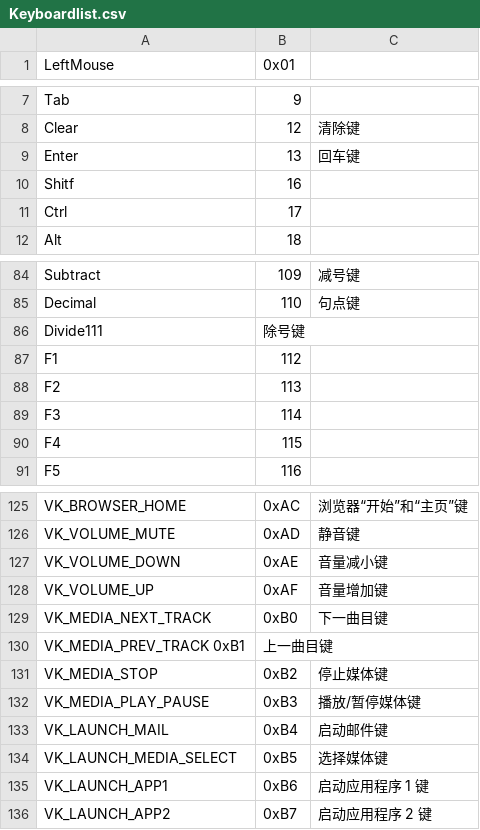
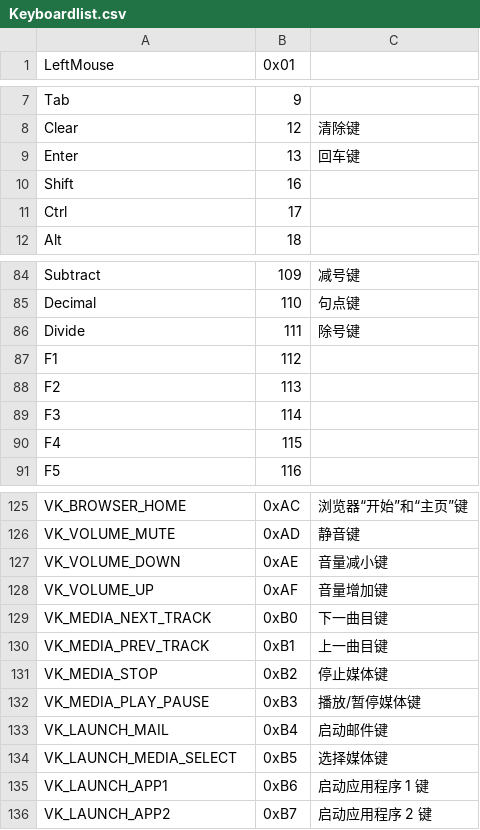
Before and after one commit to qedsd/TheGuideToTheNewEden, a CSV file: TheGuideToTheNewEden/TheGuideToTheNewEden.WinUI/TheGuideToTheNewEden.WinUI/Resources/Configs/Keyboardlist.csv, drawn as a sheet; only a part is shown, gaps mark what is left out.

```diff
--- a/TheGuideToTheNewEden/TheGuideToTheNewEden.WinUI/TheGuideToTheNewEden.WinUI/Resources/Configs/Keyboardlist.csv
+++ b/TheGuideToTheNewEden/TheGuideToTheNewEden.WinUI/TheGuideToTheNewEden.WinUI/Resources/Configs/Keyboardlist.csv
@@ -9,3 +9,3 @@ Clear,12,清除键
 Enter,13,回车键
-Shitf,16,
+Shift,16,
 Ctrl,17,
@@ -85,3 +85,3 @@ Subtract,109,减号键
 Decimal,110,句点键
-Divide111,除号键
+Divide,111,除号键
 F1,112
@@ -129,3 +129,3 @@ VK_VOLUME_UP,0xAF,音量增加键
 VK_MEDIA_NEXT_TRACK,0xB0,下一曲目键
-VK_MEDIA_PREV_TRACK	0xB1,上一曲目键
+VK_MEDIA_PREV_TRACK,0xB1,上一曲目键
 VK_MEDIA_STOP,0xB2,停止媒体键
```
Also changed, not shown: 5 other files.
